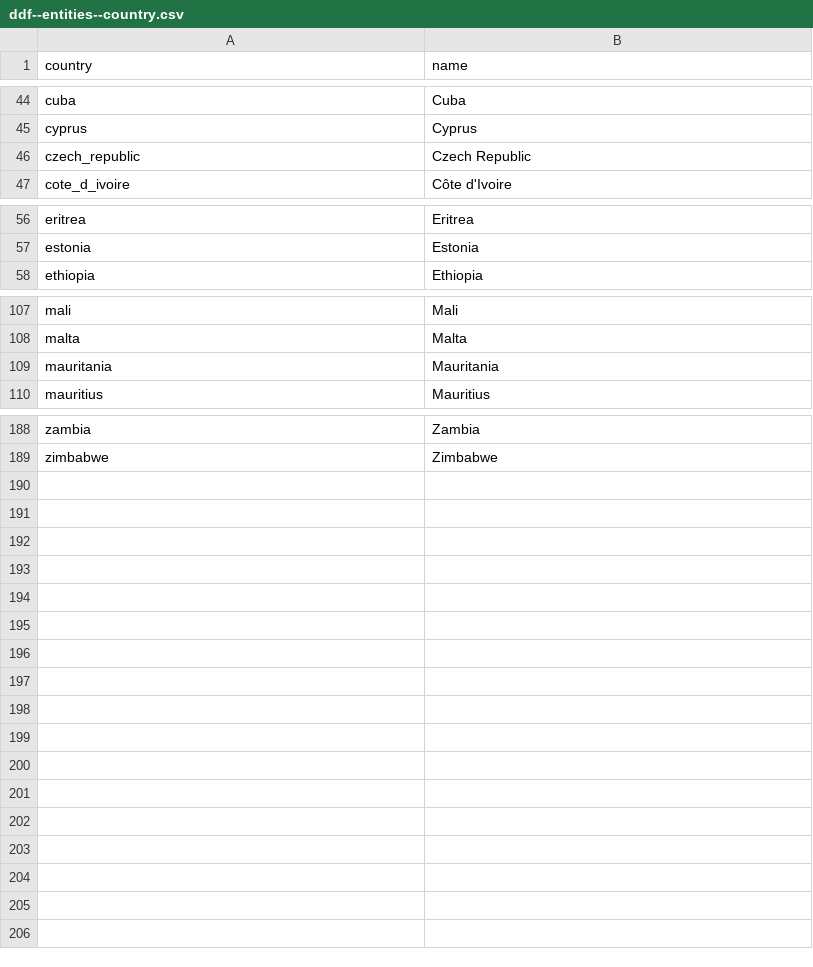
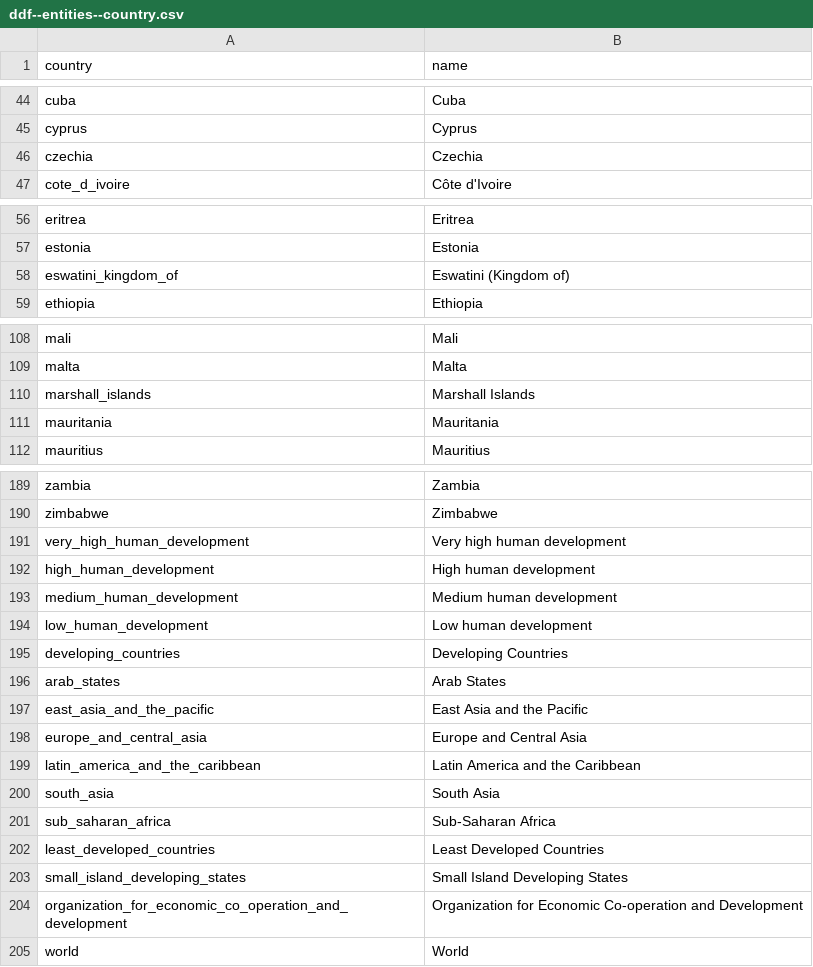
Before and after one commit to open-numbers/ddf--undp--hdi, a CSV file: ddf--entities--country.csv, drawn as a sheet; only a part is shown, gaps mark what is left out; removed rows and columns are numbered as before the commit, all else as after; the diff covers the shown part only; the diff names each change by its address in the sheet, - before the commit and + after, or states it on an @@ line.

Commit message:
update dataset using latest source file

```diff
--- a/ddf--entities--country.csv
+++ b/ddf--entities--country.csv
-row 46: czech_republic | Czech Republic
+row 46: czechia | Czechia
+row 58: eswatini_kingdom_of | Eswatini (Kingdom of)
+row 110: marshall_islands | Marshall Islands
+row 191: very_high_human_development | Very high human development
+row 192: high_human_development | High human development
+row 193: medium_human_development | Medium human development
+row 194: low_human_development | Low human development
+row 195: developing_countries | Developing Countries
+row 196: arab_states | Arab States
+row 197: east_asia_and_the_pacific | East Asia and the Pacific
+row 198: europe_and_central_asia | Europe and Central Asia
+row 199: latin_america_and_the_caribbean | Latin America and the Caribbean
+row 200: south_asia | South Asia
+row 201: sub_saharan_africa | Sub-Saharan Africa
+row 202: least_developed_countries | Least Developed Countries
+row 203: small_island_developing_states | Small Island Developing States
+row 204: organization_for_economic_co_operation_and_development | Organization for Economic Co-operation and Development
+row 205: world | World
```
Also changed, not shown: 1 added row and 2 removed rows elsewhere in this file, 3 other files.
